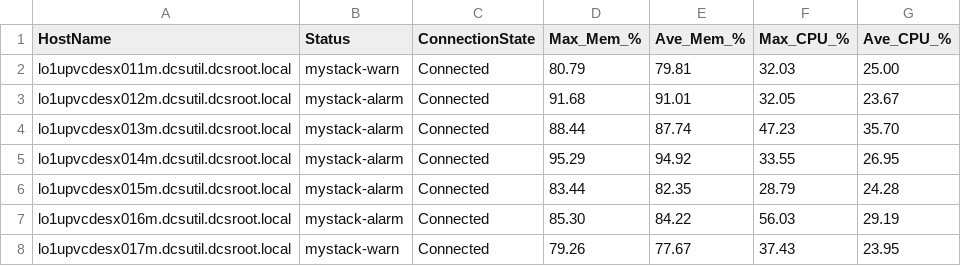
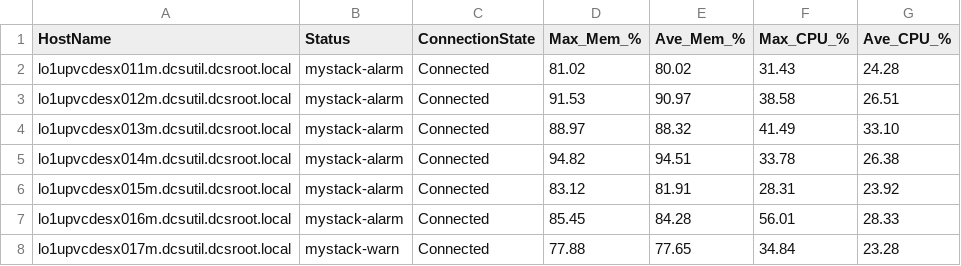
Before and after one commit to Gallus23/Powershell, a CSV file: CSV-Files/LO1-hosts.csv, drawn as a sheet.

```diff
--- a/CSV-Files/LO1-hosts.csv
+++ b/CSV-Files/LO1-hosts.csv
@@ -1,8 +1,8 @@
 "HostName","Status","ConnectionState","Max_Mem_%","Ave_Mem_%","Max_CPU_%","Ave_CPU_%"
-"lo1upvcdesx011m.dcsutil.dcsroot.local","mystack-warn","Connected","80.79","79.81","32.03","25.00"
-"lo1upvcdesx012m.dcsutil.dcsroot.local","mystack-alarm","Connected","91.68","91.01","32.05","23.67"
-"lo1upvcdesx013m.dcsutil.dcsroot.local","mystack-alarm","Connected","88.44","87.74","47.23","35.70"
-"lo1upvcdesx014m.dcsutil.dcsroot.local","mystack-alarm","Connected","95.29","94.92","33.55","26.95"
-"lo1upvcdesx015m.dcsutil.dcsroot.local","mystack-alarm","Connected","83.44","82.35","28.79","24.28"
-"lo1upvcdesx016m.dcsutil.dcsroot.local","mystack-alarm","Connected","85.30","84.22","56.03","29.19"
-"lo1upvcdesx017m.dcsutil.dcsroot.local","mystack-warn","Connected","79.26","77.67","37.43","23.95"
+"lo1upvcdesx011m.dcsutil.dcsroot.local","mystack-alarm","Connected","81.02","80.02","31.43","24.28"
+"lo1upvcdesx012m.dcsutil.dcsroot.local","mystack-alarm","Connected","91.53","90.97","38.58","26.51"
+"lo1upvcdesx013m.dcsutil.dcsroot.local","mystack-alarm","Connected","88.97","88.32","41.49","33.10"
+"lo1upvcdesx014m.dcsutil.dcsroot.local","mystack-alarm","Connected","94.82","94.51","33.78","26.38"
+"lo1upvcdesx015m.dcsutil.dcsroot.local","mystack-alarm","Connected","83.12","81.91","28.31","23.92"
+"lo1upvcdesx016m.dcsutil.dcsroot.local","mystack-alarm","Connected","85.45","84.28","56.01","28.33"
+"lo1upvcdesx017m.dcsutil.dcsroot.local","mystack-warn","Connected","77.88","77.65","34.84","23.28"
```
Also changed, not shown: CSV-Files/AU1-hosts.csv, CSV-Files/BJ1-hosts.csv, 19 other files.
